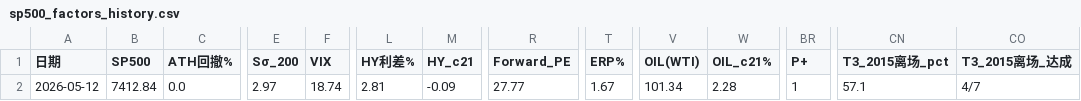
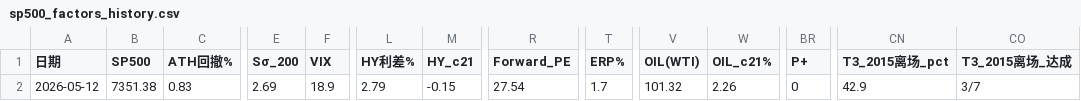
Before and after one commit to zhanghangrui1984-create/sp500-monitor, a CSV file: data/sp500_factors_history.csv, drawn as a sheet; only a part is shown, gaps mark what is left out; the diff names each change by its address in the sheet, - before the commit and + after, or states it on an @@ line.

```diff
--- a/data/sp500_factors_history.csv
+++ b/data/sp500_factors_history.csv
-B2 (SP500): 7412.84
+B2 (SP500): 7351.38
-C2 (ATH回撤%): 0.0
+C2 (ATH回撤%): 0.83
-E2 (Sσ_200): 2.97
+E2 (Sσ_200): 2.69
-F2 (VIX): 18.74
+F2 (VIX): 18.9
-L2 (HY利差%): 2.81
+L2 (HY利差%): 2.79
-M2 (HY_c21): -0.09
+M2 (HY_c21): -0.15
-R2 (Forward_PE): 27.77
+R2 (Forward_PE): 27.54
-T2 (ERP%): 1.67
+T2 (ERP%): 1.7
-V2 (OIL(WTI)): 101.34
+V2 (OIL(WTI)): 101.32
-W2 (OIL_c21%): 2.28
+W2 (OIL_c21%): 2.26
-BR2 (P+): 1
+BR2 (P+): 0
-CN2 (T3_2015离场_pct): 57.1
+CN2 (T3_2015离场_pct): 42.9
-CO2 (T3_2015离场_达成): 4/7
+CO2 (T3_2015离场_达成): 3/7
```
Also changed, not shown: data/sp500_realtime_db.csv, 1 other file.
